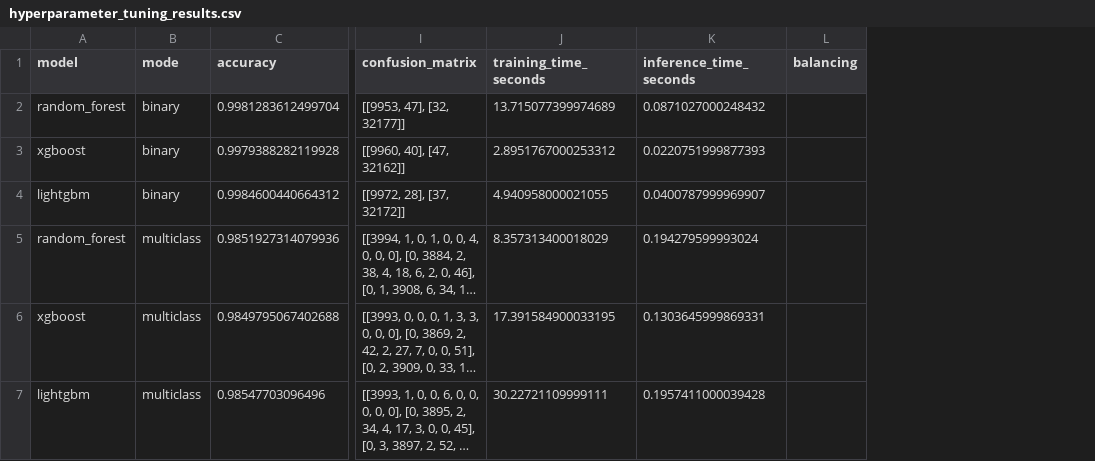
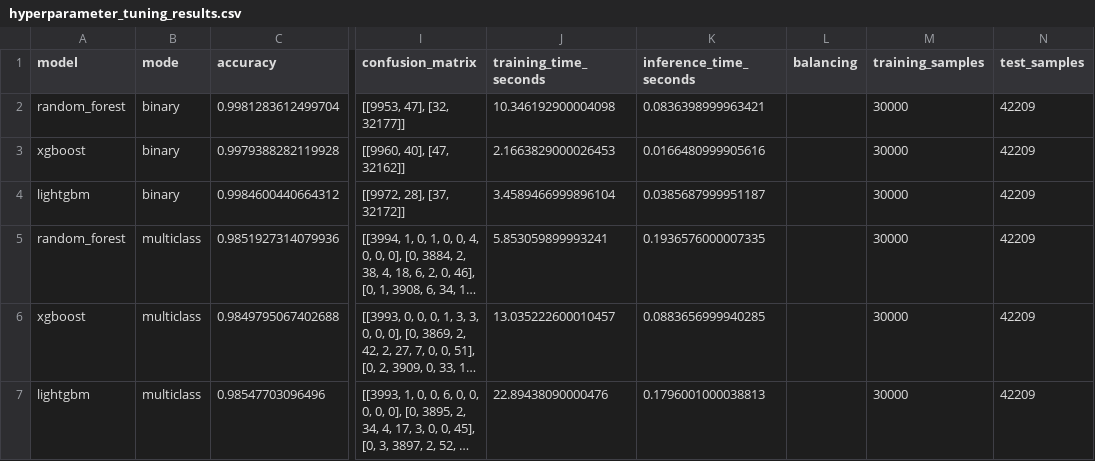
Before and after one commit to marchi26/iot-ids-thesis, a CSV file: results/metrics/hyperparameter_tuning_results.csv, drawn as a sheet; only a part is shown, gaps mark what is left out; long unchanged cells end in …; the diff names each change by its address in the sheet, - before the commit and + after, or states it on an @@ line.

```diff
--- a/results/metrics/hyperparameter_tuning_results.csv
+++ b/results/metrics/hyperparameter_tuning_results.csv
+column M (training_samples), rows 2-7: all 30000
+column N (test_samples), rows 2-7: all 42209
-J2 (training_time_seconds): 13.715077399974689
+J2 (training_time_seconds): 10.346192900004098
-K2 (inference_time_seconds): 0.0871027000248432
+K2 (inference_time_seconds): 0.0836398999963421
-J3 (training_time_seconds): 2.8951767000253312
+J3 (training_time_seconds): 2.1663829000026453
-K3 (inference_time_seconds): 0.0220751999877393
+K3 (inference_time_seconds): 0.0166480999905616
-J4 (training_time_seconds): 4.940958000021055
+J4 (training_time_seconds): 3.4589466999896104
-K4 (inference_time_seconds): 0.0400787999969907
+K4 (inference_time_seconds): 0.0385687999951187
-J5 (training_time_seconds): 8.357313400018029
+J5 (training_time_seconds): 5.853059899993241
-K5 (inference_time_seconds): 0.194279599993024
+K5 (inference_time_seconds): 0.1936576000007335
-J6 (training_time_seconds): 17.391584900033195
+J6 (training_time_seconds): 13.035222600010457
-K6 (inference_time_seconds): 0.1303645999869331
+K6 (inference_time_seconds): 0.0883656999940285
-J7 (training_time_seconds): 30.22721109999111
+J7 (training_time_seconds): 22.89438090000476
-K7 (inference_time_seconds): 0.1957411000039428
+K7 (inference_time_seconds): 0.1796001000038813
```
Also changed, not shown: results/metrics/binary_extended_metrics.csv, results/metrics/embedded_logistic_regression_metrics.csv, 17 other files.
